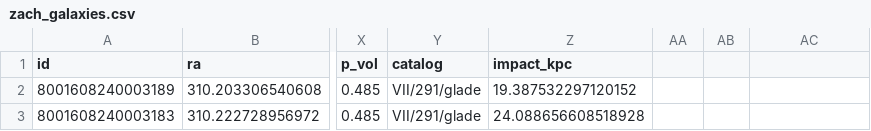
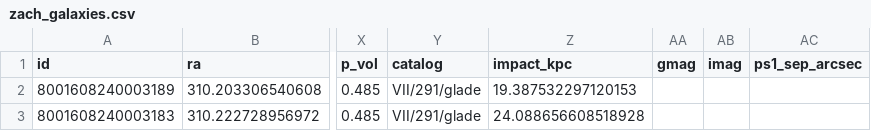
Before and after one commit to dsa110/dsa110-FLITS, a CSV file: results/zach_galaxies.csv, drawn as a sheet; only a part is shown, gaps mark what is left out; the diff names each change by its address in the sheet, - before the commit and + after, or states it on an @@ line.

```diff
--- a/results/zach_galaxies.csv
+++ b/results/zach_galaxies.csv
-AA1: (empty)
+AA1: gmag
-AB1: (empty)
+AB1: imag
-AC1: (empty)
+AC1: ps1_sep_arcsec
-Z2 (impact_kpc): 19.387532297120152
+Z2 (impact_kpc): 19.387532297120153
```
Also changed, not shown: results/chromatica_galaxies.csv, results/freya_galaxies.csv, 31 other files.
